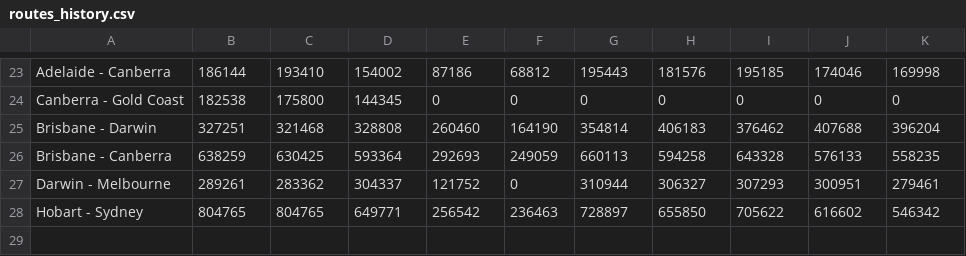
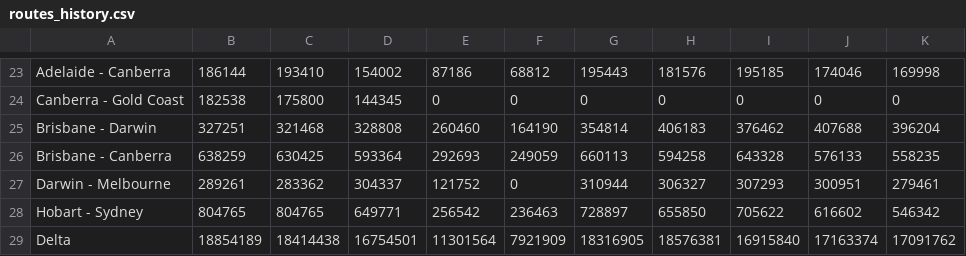
Before and after one commit to kbol0005-sketch/3179, a CSV file: assignment2/js/data/routes_history.csv, drawn as a sheet; only a part is shown, gaps mark what is left out.

```diff
--- a/assignment2/js/data/routes_history.csv
+++ b/assignment2/js/data/routes_history.csv
@@ -28 +28,2 @@ Darwin - Melbourne,289261,283362,304337,121752,0,310944,306327,307293,300951,279
 Hobart - Sydney,804765,804765,649771,256542,236463,728897,655850,705622,616602,546342
+Delta,18854189,18414438,16754501,11301564,7921909,18316905,18576381,16915840,17163374,17091762
```
Also changed, not shown: 1 other file.
